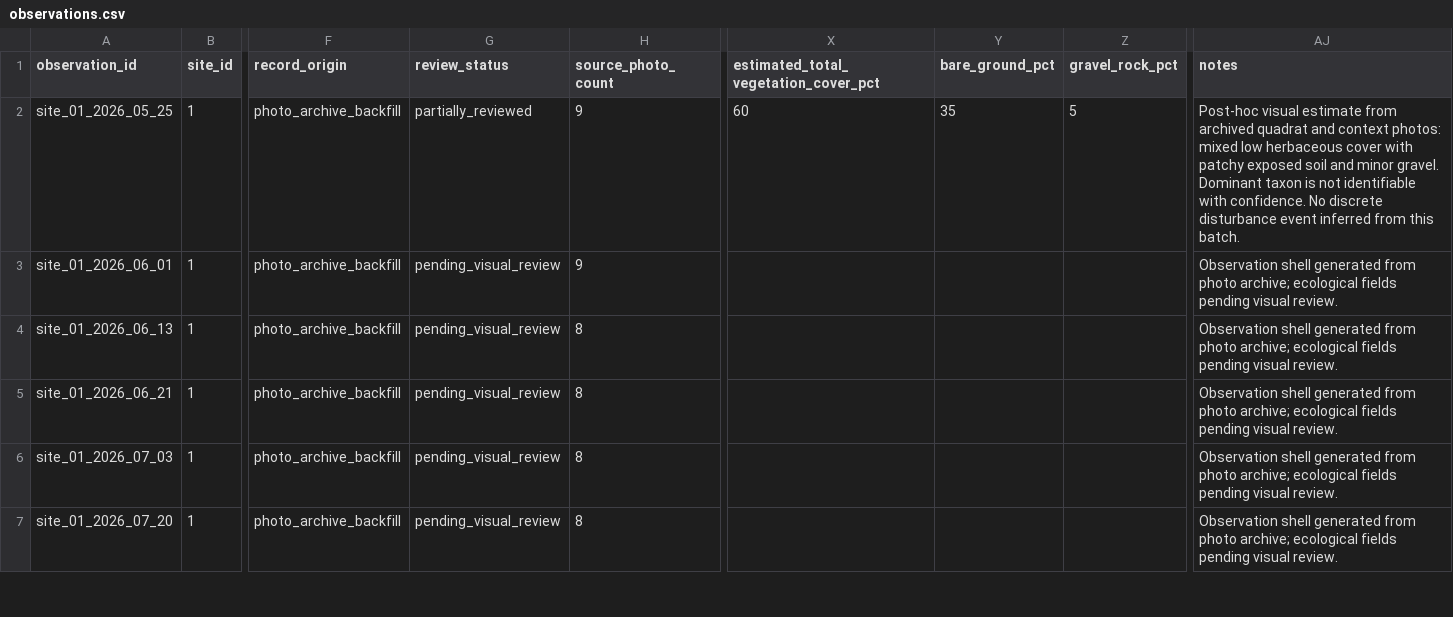
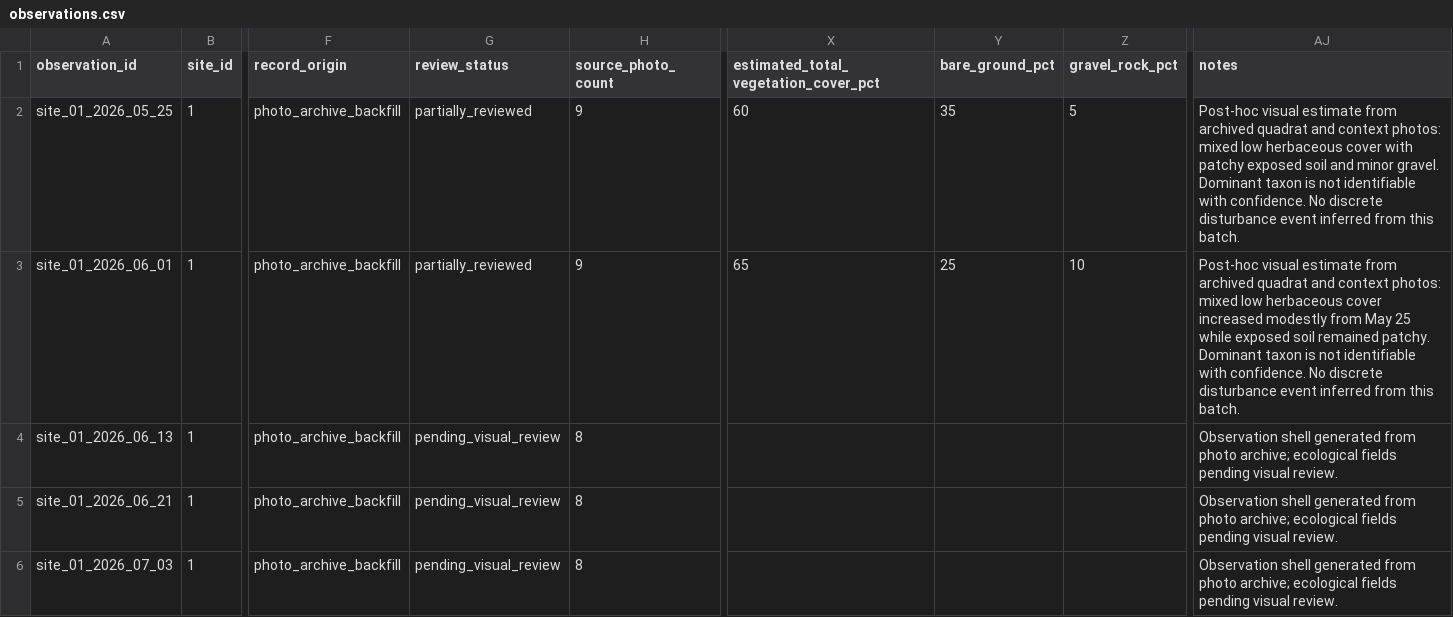
Before and after one commit to samuelfrey98/plant-succession-ml, a CSV file: data/public/observations.csv, drawn as a sheet; only a part is shown, gaps mark what is left out; the shorter side is filled out with more unchanged rows; the diff names each change by its address in the sheet, - before the commit and + after, or states it on an @@ line.

```diff
--- a/data/public/observations.csv
+++ b/data/public/observations.csv
-G3 (review_status): pending_visual_review
+G3 (review_status): partially_reviewed
-X3: (empty)
+X3: 65
-Y3 (bare_ground_pct): (empty)
+Y3 (bare_ground_pct): 25
-Z3 (gravel_rock_pct): (empty)
+Z3 (gravel_rock_pct): 10
-AJ3 (notes): Observation shell generated from photo archive; ecological fields pending visual review.
+AJ3 (notes): Post-hoc visual estimate from archived quadrat and context photos: mixed low herbaceous cover increased modestly from May 25 while exposed soil remained patchy. Dominant taxon is not identifiable with confidence. No discrete disturbance event inferred from this batch.
```
Also changed, not shown: data/public/photo_manifest.csv, 1 other file.
